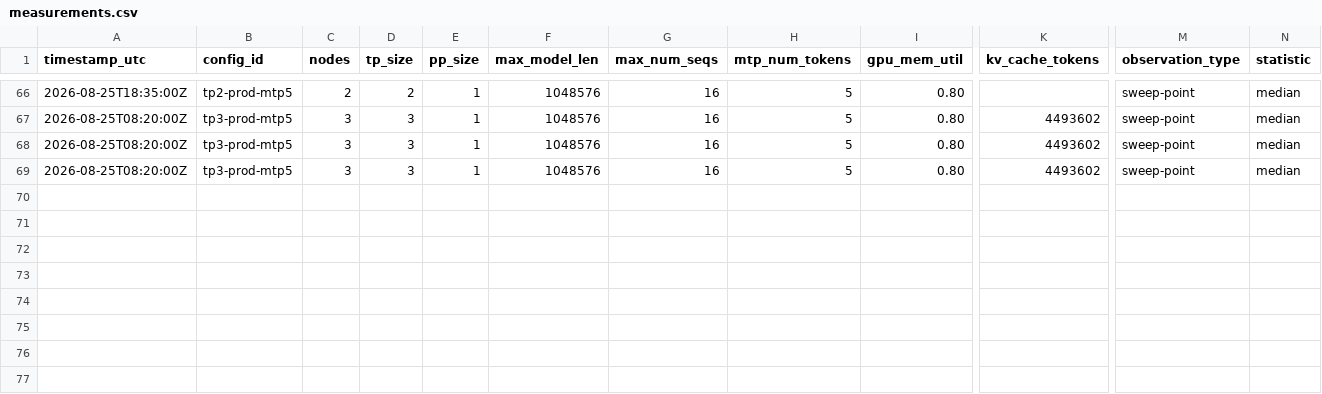
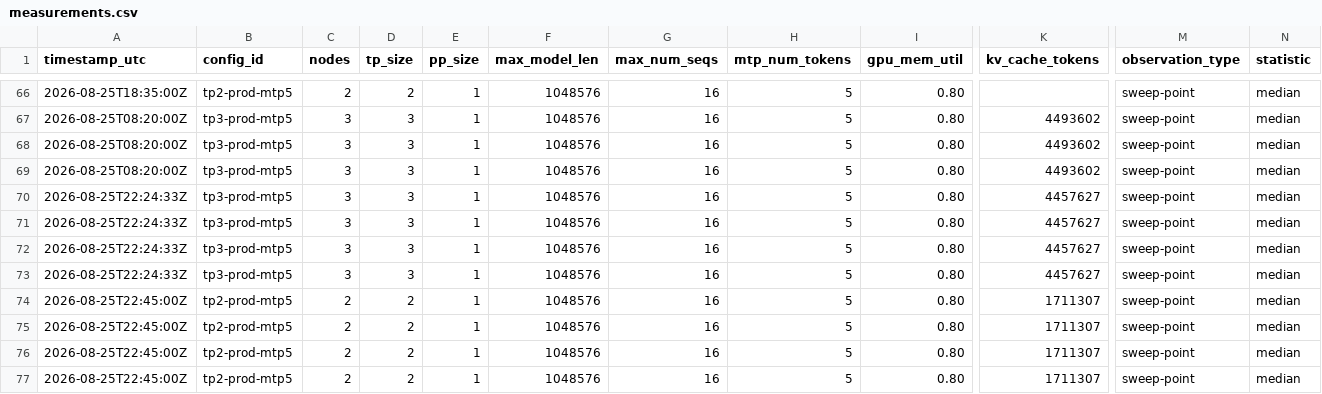
Before and after one commit to colonel-otto/3x-dgx-spark-mesh-deepseek-v4-0731-flash, a CSV file: benchmarks/measurements.csv, drawn as a sheet; only a part is shown, gaps mark what is left out; rows hold the shown columns only; the diff names each change by its address in the sheet, - before the commit and + after, or states it on an @@ line.

```diff
--- a/benchmarks/measurements.csv
+++ b/benchmarks/measurements.csv
+row 70: 2026-08-25T22:24:33Z | tp3-prod-mtp5 | 3 | 3 | 1 | 1048576 | 16 | 5 | 0.80 | 4457627 | sweep-point | median
+row 71: 2026-08-25T22:24:33Z | tp3-prod-mtp5 | 3 | 3 | 1 | 1048576 | 16 | 5 | 0.80 | 4457627 | sweep-point | median
+row 72: 2026-08-25T22:24:33Z | tp3-prod-mtp5 | 3 | 3 | 1 | 1048576 | 16 | 5 | 0.80 | 4457627 | sweep-point | median
+row 73: 2026-08-25T22:24:33Z | tp3-prod-mtp5 | 3 | 3 | 1 | 1048576 | 16 | 5 | 0.80 | 4457627 | sweep-point | median
+row 74: 2026-08-25T22:45:00Z | tp2-prod-mtp5 | 2 | 2 | 1 | 1048576 | 16 | 5 | 0.80 | 1711307 | sweep-point | median
+row 75: 2026-08-25T22:45:00Z | tp2-prod-mtp5 | 2 | 2 | 1 | 1048576 | 16 | 5 | 0.80 | 1711307 | sweep-point | median
+row 76: 2026-08-25T22:45:00Z | tp2-prod-mtp5 | 2 | 2 | 1 | 1048576 | 16 | 5 | 0.80 | 1711307 | sweep-point | median
+row 77: 2026-08-25T22:45:00Z | tp2-prod-mtp5 | 2 | 2 | 1 | 1048576 | 16 | 5 | 0.80 | 1711307 | sweep-point | median
```
Also changed, not shown: 6 other files.
